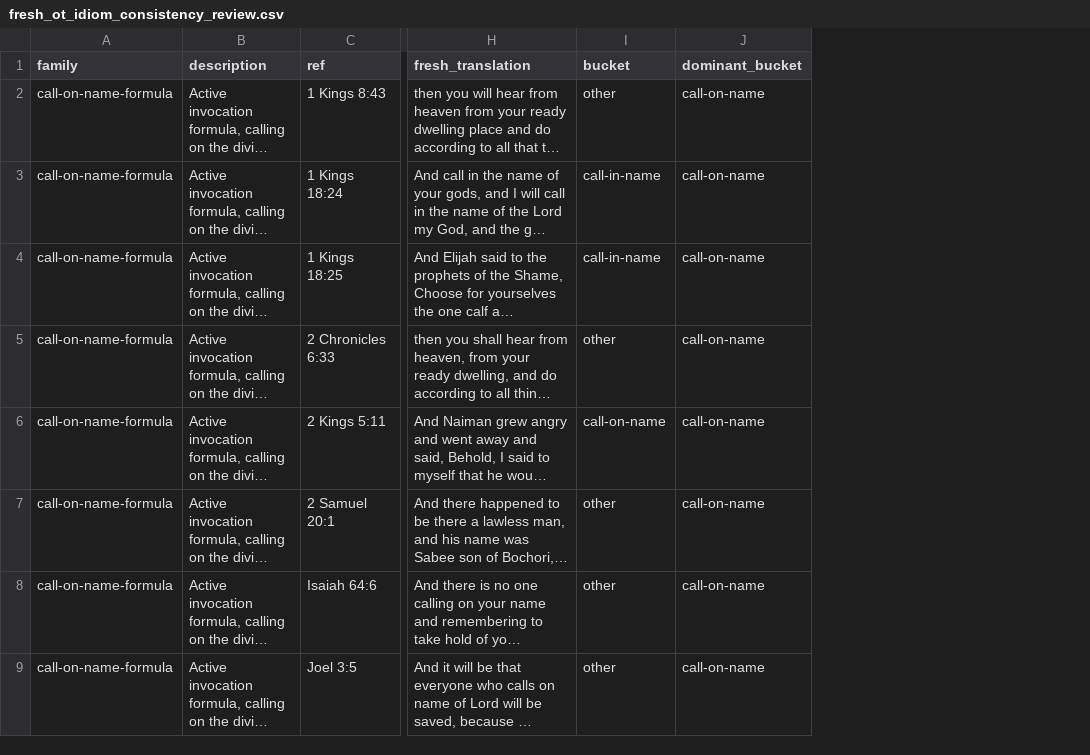
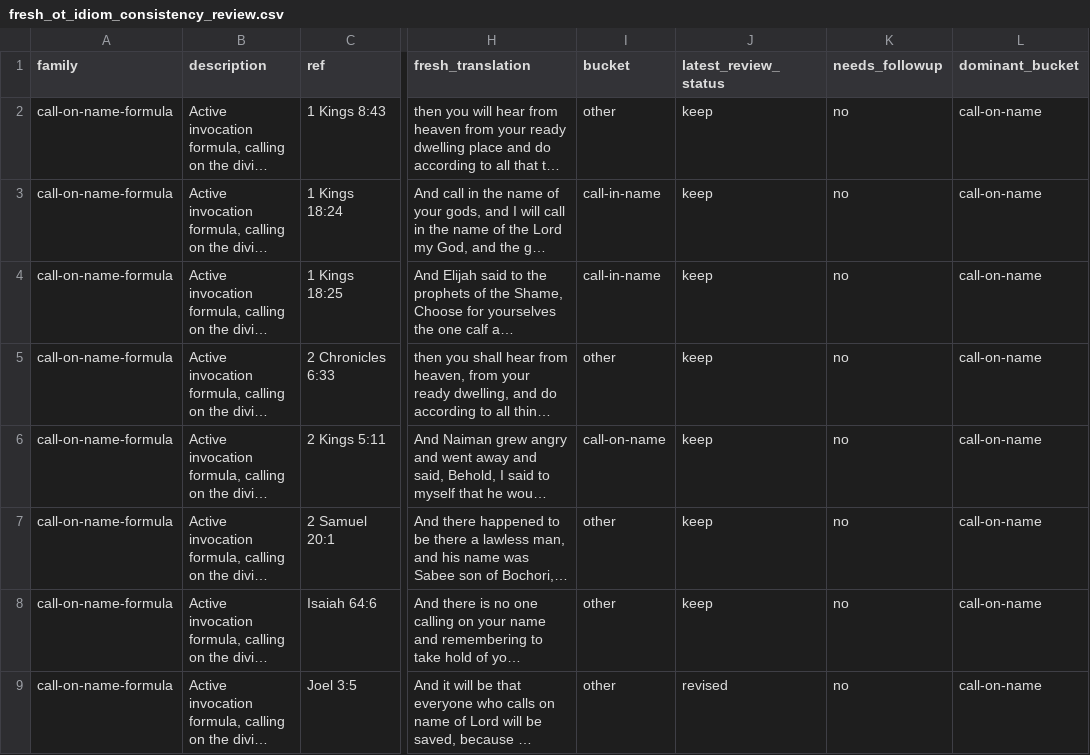
Before and after one commit to Biblejustin/LXX_Bible_Project, a CSV file: output/fresh_ot_idiom_consistency_review.csv, drawn as a sheet; only a part is shown, gaps mark what is left out; long unchanged cells end in …; the diff names each change by its address in the sheet, - before the commit and + after, or states it on an @@ line.

Commit message:
Mark reviewed idiom outliers resolved

```diff
--- a/output/fresh_ot_idiom_consistency_review.csv
+++ b/output/fresh_ot_idiom_consistency_review.csv
+column J (latest_review_status), rows 2-9: keep | keep | keep | keep | keep | keep | keep | revised
+column K (needs_followup), rows 2-9: all no
```
Also changed, not shown: output/fresh_ot_idiom_consistency_outliers.csv, output/fresh_ot_nt_idiom_outliers.csv, 8 other files.
